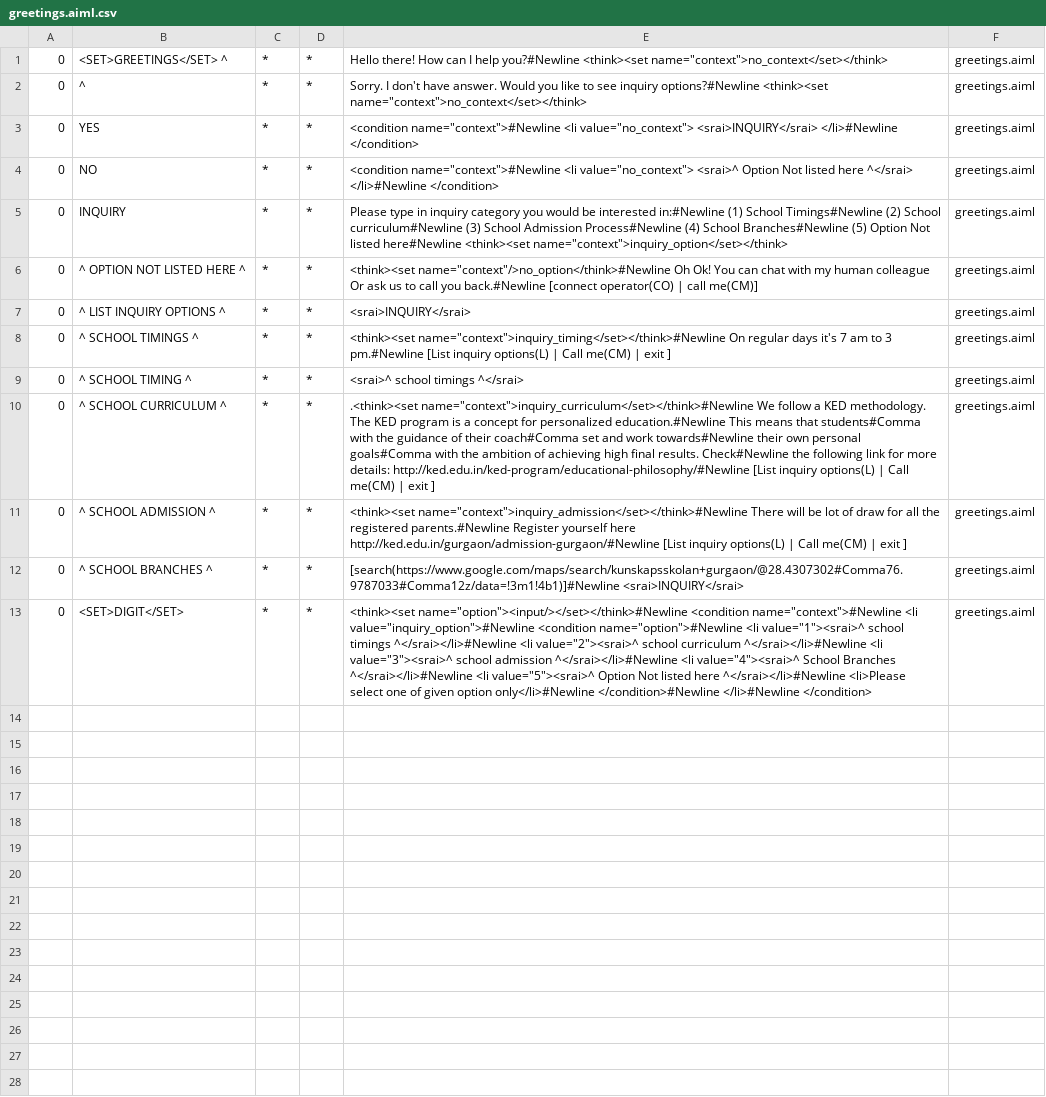
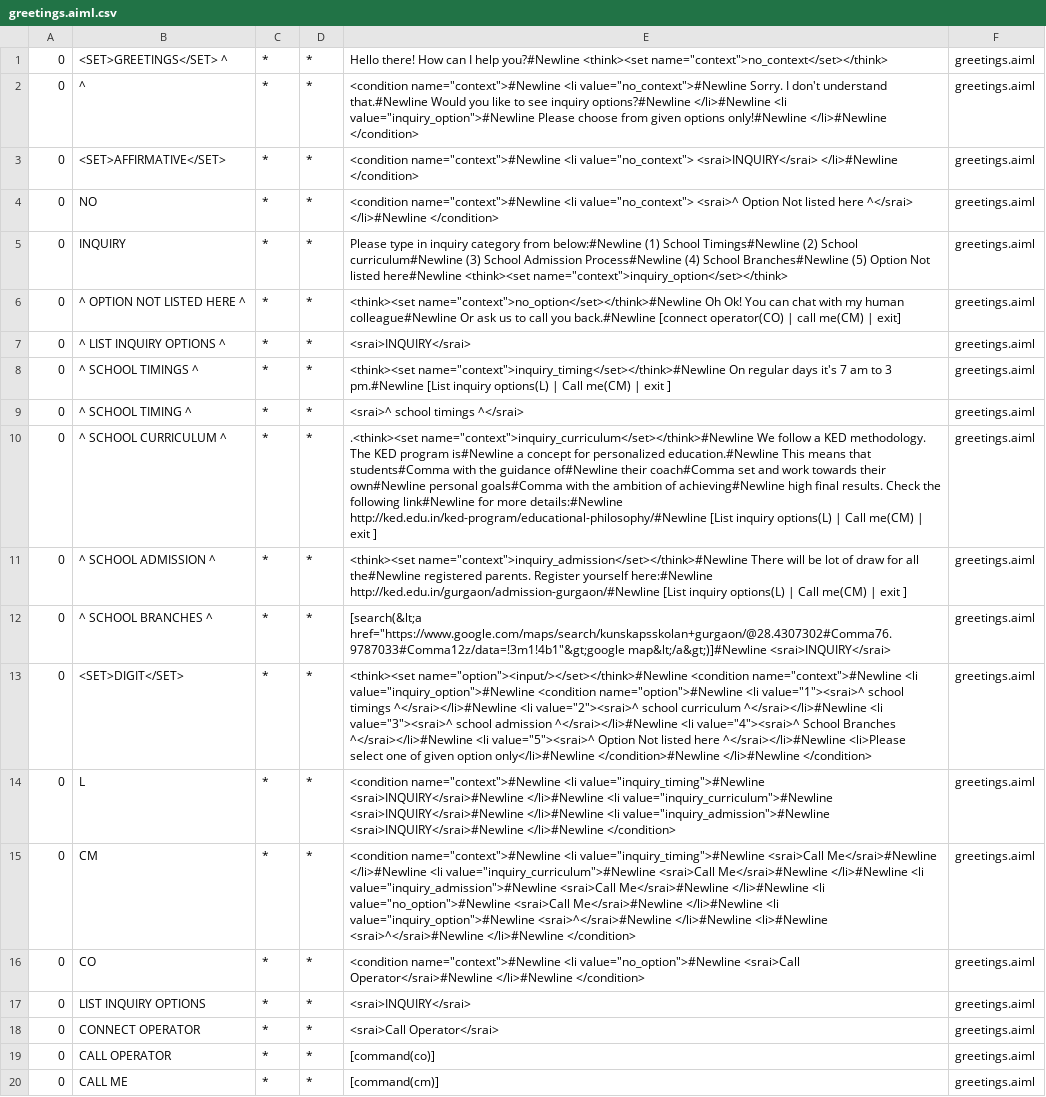
Before and after one commit to Nikunj-Enterprises/EasyAssist, a CSV file: assistserver/src/main/resources/bots/kunskap/aimlif/greetings.aiml.csv, drawn as a sheet; the diff names each change by its address in the sheet, - before the commit and + after, or states it on an @@ line.

Commit message:
demo chabot kunskap

```diff
--- a/assistserver/src/main/resources/bots/kunskap/aimlif/greetings.aiml.csv
+++ b/assistserver/src/main/resources/bots/kunskap/aimlif/greetings.aiml.csv
-E2: Sorry. I don't have answer. Would you like to see inquiry options?#Newline <think><set name="context">no_context</set></think>
+E2: <condition name="context">#Newline <li value="no_context">#Newline Sorry. I don't understand that.#Newline Would you like to see inquiry options?#Newline </li>#Newline <li value="inquiry_option">#Newline Please choose from given options only!#Newline </li>#Newline </condition>
-B3: YES
+B3: <SET>AFFIRMATIVE</SET>
-E5: …inquiry category you would be interested in:#Newline (1) School…
+E5: …inquiry category from below:#Newline (1) School…
-E6: <think><set name="context"/>no_option</think>#Newline Oh Ok! You can chat with my human colleague Or ask us to call you back.#Newline [connect operator(CO) | call me(CM)]
+E6: <think><set name="context">no_option</set></think>#Newline Oh Ok! You can chat with my human colleague#Newline Or ask us to call you back.#Newline [connect operator(CO) | call me(CM) | exit]
-E10: …KED program is a concept for personalized education.#Newline This means that students#Comma with the guidance of their coach#Comma set and work towards#Newline their own personal goals#Comma with the ambition of achieving high final results. Check#Newline the following link for more details: http://ked.edu.in/ked-program/educational-philosophy/#Newline [List…
+E10: …KED program is#Newline a concept for personalized education.#Newline This means that students#Comma with the guidance of#Newline their coach#Comma set and work towards their own#Newline personal goals#Comma with the ambition of achieving#Newline high final results. Check the following link#Newline for more details:#Newline http://ked.edu.in/ked-program/educational-philosophy/#Newline [List…
-E11: …for all the registered parents.#Newline Register yourself here http://ked.edu.in/gurgaon/admission-gurgaon/#Newline [List…
+E11: …for all the#Newline registered parents. Register yourself here:#Newline http://ked.edu.in/gurgaon/admission-gurgaon/#Newline [List…
-E12: [search(https://www.google.com/maps/search/kunskapsskolan+gurgaon/@28.4307302#Comma76.9787033#Comma12z/data=!3m1!4b1)]#Newline <srai>INQUIRY</srai>
+E12: [search(&lt;a href="https://www.google.com/maps/search/kunskapsskolan+gurgaon/@28.4307302#Comma76.9787033#Comma12z/data=!3m1!4b1"&gt;google map&lt;/a&gt;)]#Newline <srai>INQUIRY</srai>
+row 14: 0 | L | * | * | <condition name="context">#Newline <li value="inquiry_timing">#Newline <srai>INQUIRY</srai>#Newline </li>#Newline <li value="inquiry_curriculum">#Newline <srai>INQUIRY</srai>#Newline </li>#Newline <li value="inquiry_admission">#Newline <srai>INQUIRY</srai>#Newline </li>#Newline </condition> | greetings.aiml
+row 15: 0 | CM | * | * | <condition name="context">#Newline <li value="inquiry_timing">#Newline <srai>Call Me</srai>#Newline </li>#Newline <li value="inquiry_curriculum">#Newline <srai>Call Me</srai>#Newline </li>#Newline <li value="inquiry_admission">#Newline <srai>Call Me</srai>#Newline </li>#Newline <li value="no_option">#Newline <srai>Call Me</srai>#Newline </li>#Newline <li value="inquiry_option">#Newline <srai>^</srai>#Newline </li>#Newline <li>#Newline <srai>^</srai>#Newline </li>#Newline </condition> | greetings.aiml
+row 16: 0 | CO | * | * | <condition name="context">#Newline <li value="no_option">#Newline <srai>Call Operator</srai>#Newline </li>#Newline </condition> | greetings.aiml
+row 17: 0 | LIST INQUIRY OPTIONS | * | * | <srai>INQUIRY</srai> | greetings.aiml
+row 18: 0 | CONNECT OPERATOR | * | * | <srai>Call Operator</srai> | greetings.aiml
+row 19: 0 | CALL OPERATOR | * | * | [command(co)] | greetings.aiml
+row 20: 0 | CALL ME | * | * | [command(cm)] | greetings.aiml
```
Also changed, not shown: 7 other files.
